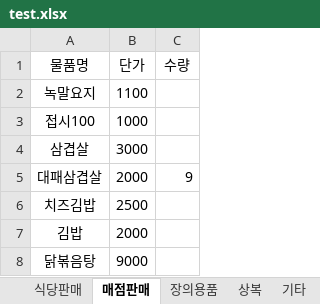
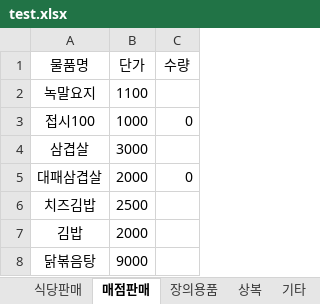
Before and after one commit to bladnoch/KY_Project2.0, an Excel workbook: xl/test.xlsx, sheet 매점판매, drawn as a sheet; values as stored, in another font and other column widths than the file's, no borders; the diff names each change by its address in the sheet, - before the commit and + after, or states it on an @@ line.

```diff
--- a/xl/test.xlsx (sheet 매점판매)
+++ b/xl/test.xlsx (sheet 매점판매)
-C3 (수량): (empty)
+C3 (수량): 0
-C5 (수량): 9
+C5 (수량): 0
```
Also changed, not shown: sheet 기타, sheet 상복, sheet 장의용품, sheet 식당판매, 1 other file.
